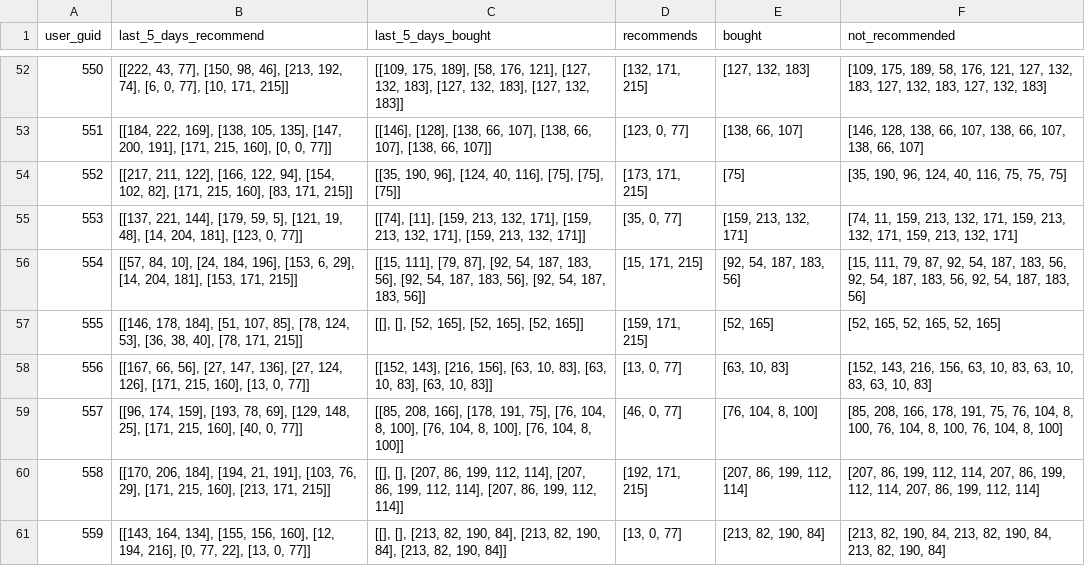
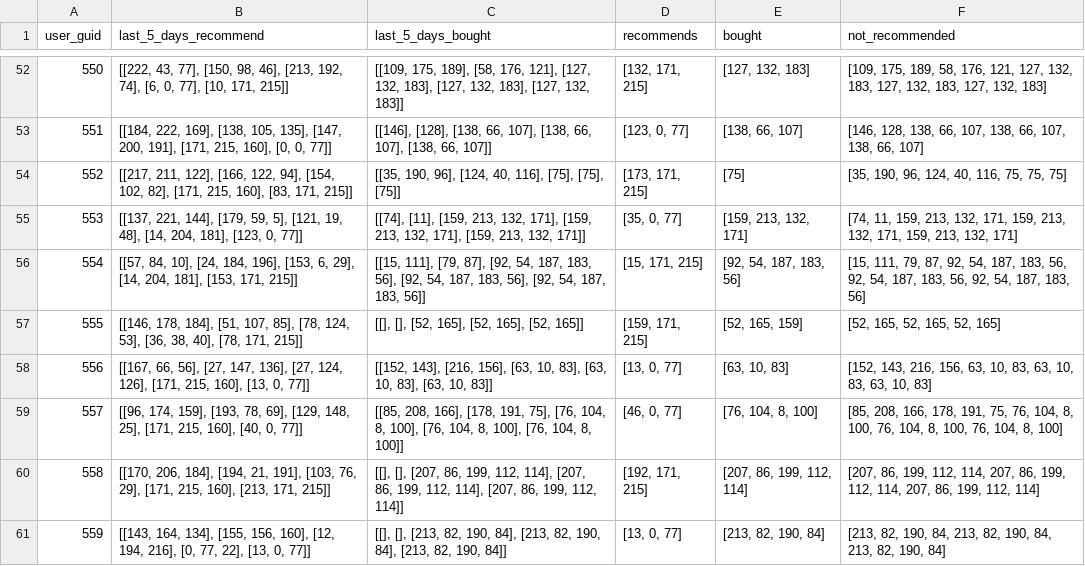
Before and after one commit to ThirioData/recommendation-system, a CSV file: new_user_feat.csv, drawn as a sheet; only a part is shown, gaps mark what is left out.

```diff
--- a/new_user_feat.csv
+++ b/new_user_feat.csv
@@ -56,3 +56,3 @@ user_guid,last_5_days_recommend,last_5_days_bought,recommends,bought,not_recomme
 554,"[[57, 84, 10], [24, 184, 196], [153, 6, 29], [14, 204, 181], [153, 171, 215]]","[[15, 111], [79, 87], [92, 54, 187, 183, 56], [92, 54, 187, 183, 56], [92, 54, 187, 183, 56]]","[15, 171, 215]","[92, 54, 187, 183, 56]","[15, 111, 79, 87, 92, 54, 187, 183, 56, 92, 54, 187, 183, 56, 92, 54, 187, 183, 56]"
-555,"[[146, 178, 184], [51, 107, 85], [78, 124, 53], [36, 38, 40], [78, 171, 215]]","[[], [], [52, 165], [52, 165], [52, 165]]","[159, 171, 215]","[52, 165]","[52, 165, 52, 165, 52, 165]"
+555,"[[146, 178, 184], [51, 107, 85], [78, 124, 53], [36, 38, 40], [78, 171, 215]]","[[], [], [52, 165], [52, 165], [52, 165]]","[159, 171, 215]","[52, 165, 159]","[52, 165, 52, 165, 52, 165]"
 556,"[[167, 66, 56], [27, 147, 136], [27, 124, 126], [171, 215, 160], [13, 0, 77]]","[[152, 143], [216, 156], [63, 10, 83], [63, 10, 83], [63, 10, 83]]","[13, 0, 77]","[63, 10, 83]","[152, 143, 216, 156, 63, 10, 83, 63, 10, 83, 63, 10, 83]"
```
Also changed, not shown: user_features.csv, 3 other files.
